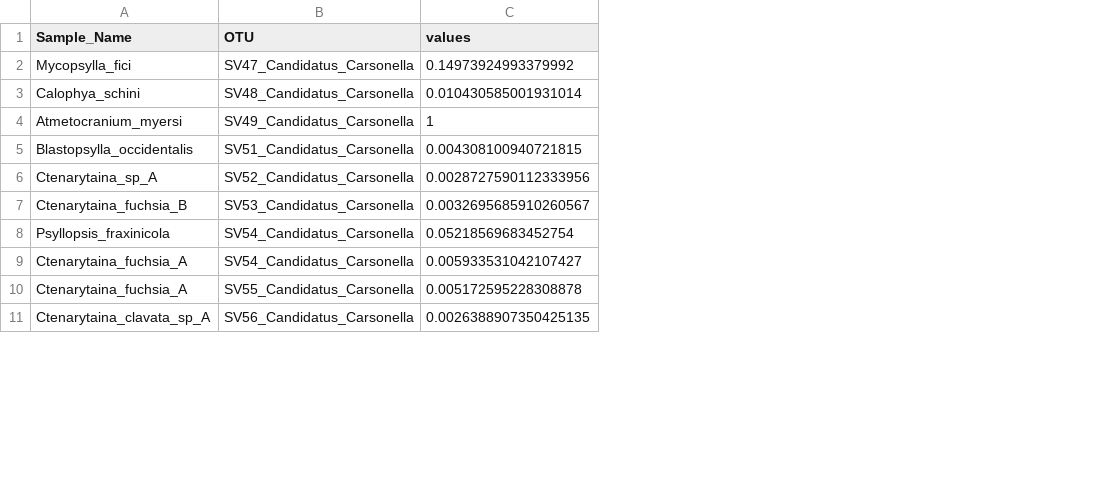
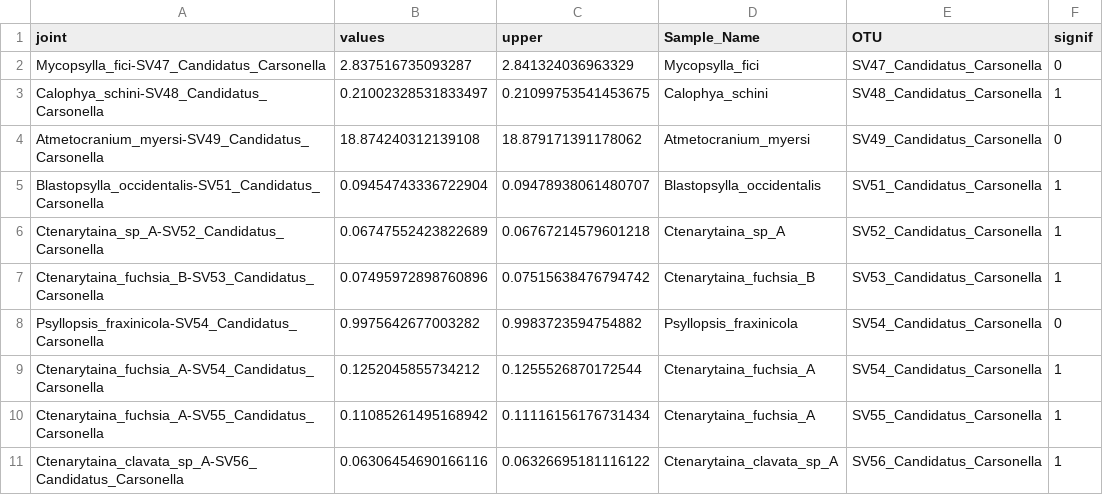
Before and after one commit to alexpiper/Psyllid_microbiome, a CSV file: output/cophylogeny/psyllid_carsonella/psyllid_carsonella_links.csv, drawn as a sheet; only a part is shown; removed rows and columns are numbered as before the commit, all else as after; the diff names each change by its address in the sheet, - before the commit and + after, or states it on an @@ line.

```diff
--- a/output/cophylogeny/psyllid_carsonella/psyllid_carsonella_links.csv
+++ b/output/cophylogeny/psyllid_carsonella/psyllid_carsonella_links.csv
+column A (joint), rows 2-11: Mycopsylla_fici-SV47_Candidatus_Carsonella | Calophya_schini-SV48_Candidatus_Carsonella | Atmetocranium_myersi-SV49_Candidatus_Carsonella | Blastopsylla_occidentalis-SV51_Candidatus_Carsonella | Ctenarytaina_sp_A-SV52_Candidatus_Carsonella | Ctenarytaina_fuchsia_B-SV53_Candidatus_Carsonella | Psyllopsis_fraxinicola-SV54_Candidatus_Carsonella | Ctenarytaina_fuchsia_A-SV54_Candidatus_Carsonella | Ctenarytaina_fuchsia_A-SV55_Candidatus_Carsonella | Ctenarytaina_clavata_sp_A-SV56_Candidatus_Carsonella
+column B (values), rows 2-11: 2.837516735093287 | 0.21002328531833497 | 18.874240312139108 | 0.09454743336722904 | 0.06747552423822689 | 0.07495972898760896 | 0.9975642677003282 | 0.1252045855734212 | 0.11085261495168942 | 0.06306454690166116
+column C (upper), rows 2-11: 2.841324036963329 | 0.21099753541453675 | 18.879171391178062 | 0.09478938061480707 | 0.06767214579601218 | 0.07515638476794742 | 0.9983723594754882 | 0.1255526870172544 | 0.11116156176731434 | 0.06326695181116122
-column C (values), rows 2-11: 0.14973924993379992 | 0.010430585001931014 | 1 | 0.004308100940721815 | 0.0028727590112333956 | 0.0032695685910260567 | 0.05218569683452754 | 0.005933531042107427 | 0.005172595228308878 | 0.0026388907350425135
+column F (signif), rows 2-11: 0 | 1 | 0 | 1 | 1 | 1 | 0 | 1 | 1 | 1
```
Also changed, not shown: output/cophylogeny/psyllid_hostplant/hostplant_weights.csv, output/cophylogeny/psyllid_hostplant/psyllid_hostplant_links.csv, 12 other files.
